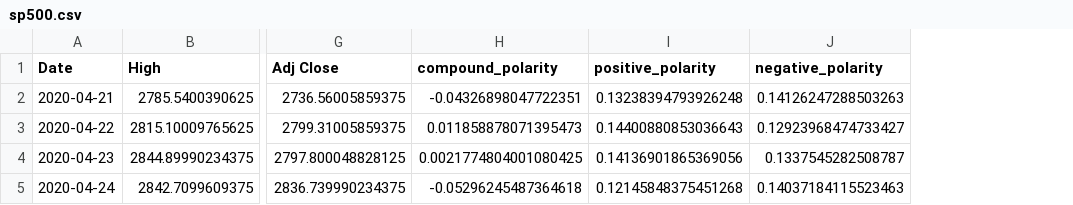
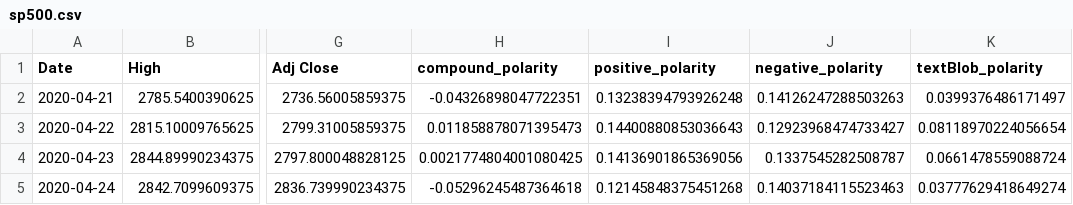
Before and after one commit to Dan-Codes/TickerSym, a CSV file: sp500.csv, drawn as a sheet; only a part is shown, gaps mark what is left out; the diff names each change by its address in the sheet, - before the commit and + after, or states it on an @@ line.

```diff
--- a/sp500.csv
+++ b/sp500.csv
+column K (textBlob_polarity), rows 2-5: 0.0399376486171497 | 0.08118970224056654 | 0.0661478559088724 | 0.03777629418649274
```
Also changed, not shown: 1 other file.
